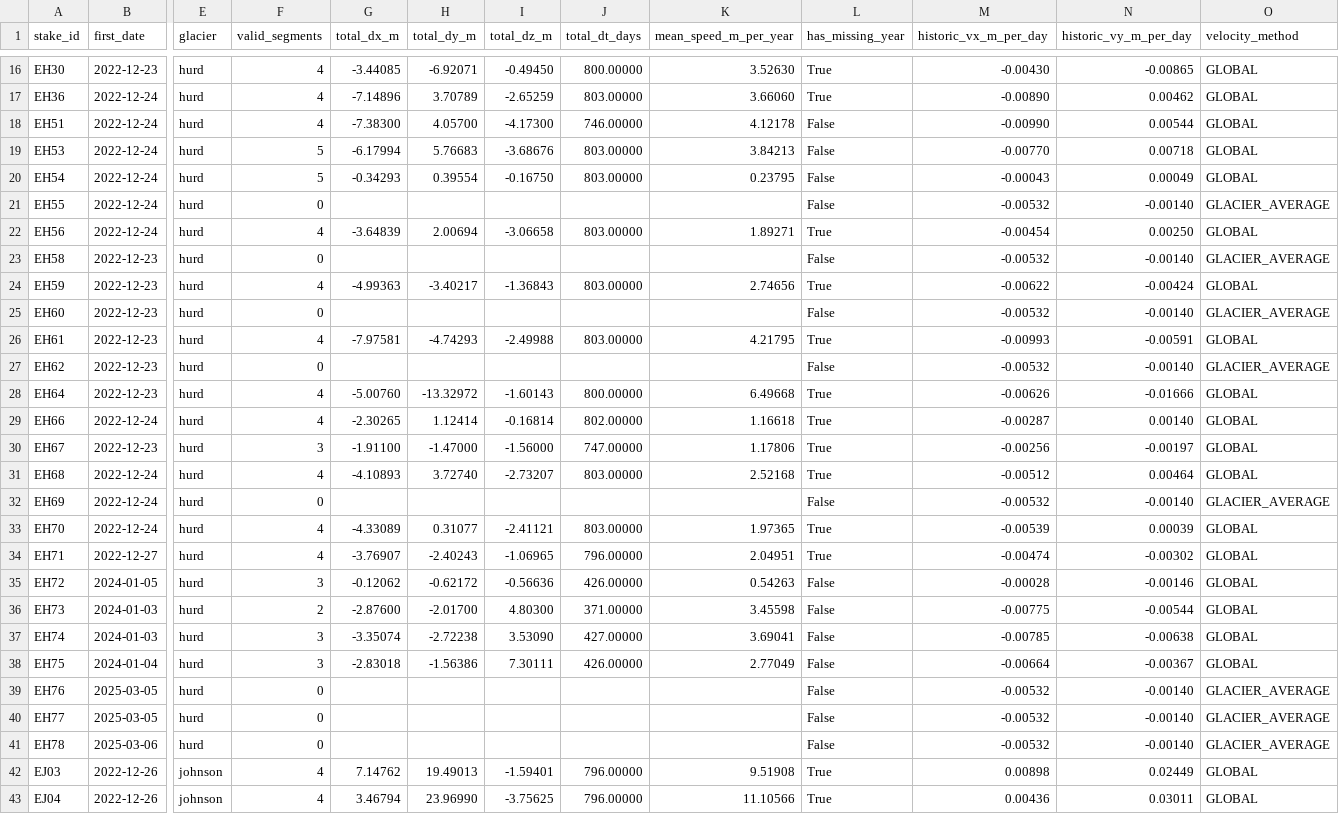
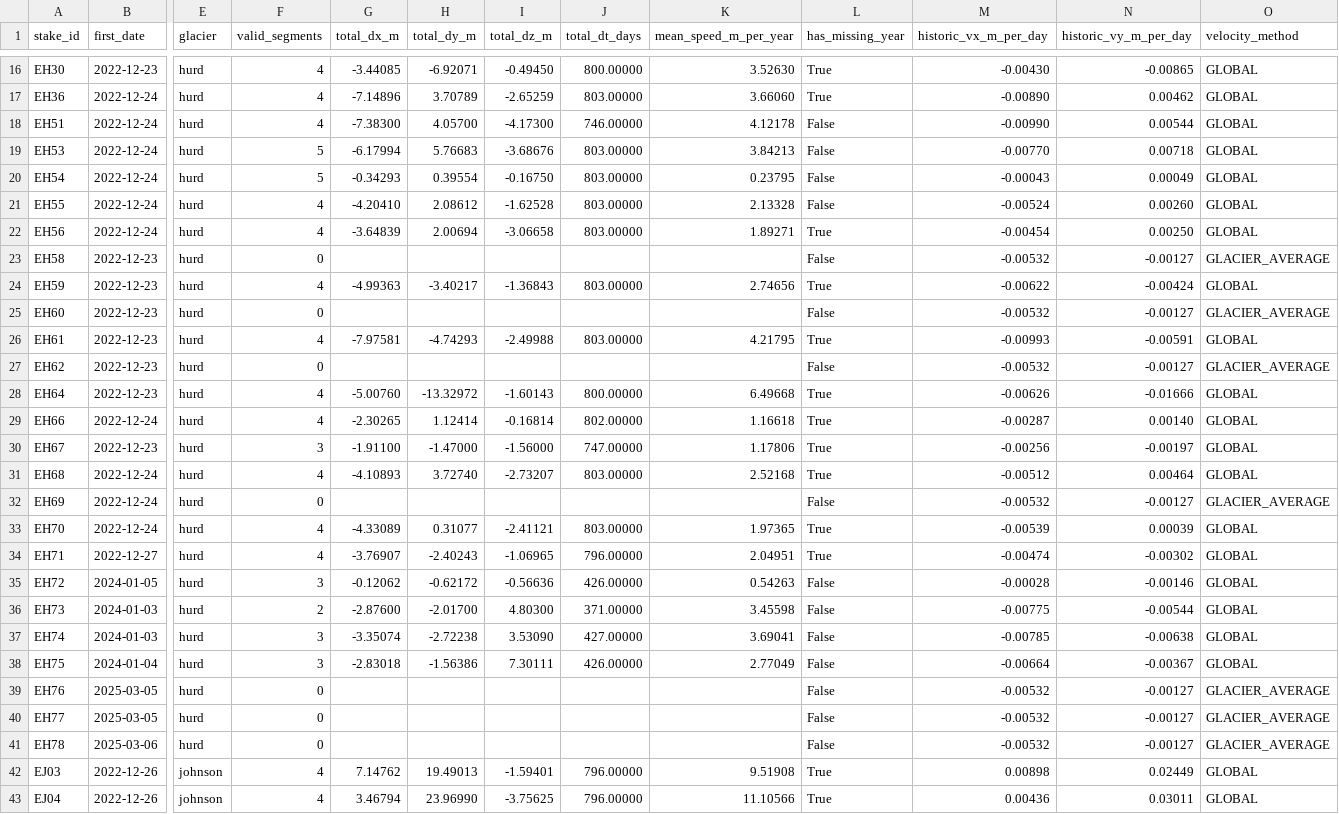
Before and after one commit to valdns-upm/Dev, a CSV file: outputs/stakes_summary.csv, drawn as a sheet; only a part is shown, gaps mark what is left out; the diff names each change by its address in the sheet, - before the commit and + after, or states it on an @@ line.

```diff
--- a/outputs/stakes_summary.csv
+++ b/outputs/stakes_summary.csv
-F21 (valid_segments): 0
+F21 (valid_segments): 4
-G21 (total_dx_m): (empty)
+G21 (total_dx_m): -4.20410
-H21 (total_dy_m): (empty)
+H21 (total_dy_m): 2.08612
-I21 (total_dz_m): (empty)
+I21 (total_dz_m): -1.62528
-J21 (total_dt_days): (empty)
+J21 (total_dt_days): 803.00000
-K21 (mean_speed_m_per_year): (empty)
+K21 (mean_speed_m_per_year): 2.13328
-M21 (historic_vx_m_per_day): -0.00532
+M21 (historic_vx_m_per_day): -0.00524
-N21 (historic_vy_m_per_day): -0.00140
+N21 (historic_vy_m_per_day): 0.00260
-O21 (velocity_method): GLACIER_AVERAGE
+O21 (velocity_method): GLOBAL
-N23 (historic_vy_m_per_day): -0.00140
+N23 (historic_vy_m_per_day): -0.00127
-N25 (historic_vy_m_per_day): -0.00140
+N25 (historic_vy_m_per_day): -0.00127
-N27 (historic_vy_m_per_day): -0.00140
+N27 (historic_vy_m_per_day): -0.00127
-N32 (historic_vy_m_per_day): -0.00140
+N32 (historic_vy_m_per_day): -0.00127
-N39:N41 (historic_vy_m_per_day): -0.00140
+N39:N41 (historic_vy_m_per_day): -0.00127
```
Also changed, not shown: outputs/displacements_valid.csv, outputs/predictions.csv, 3 other files.
